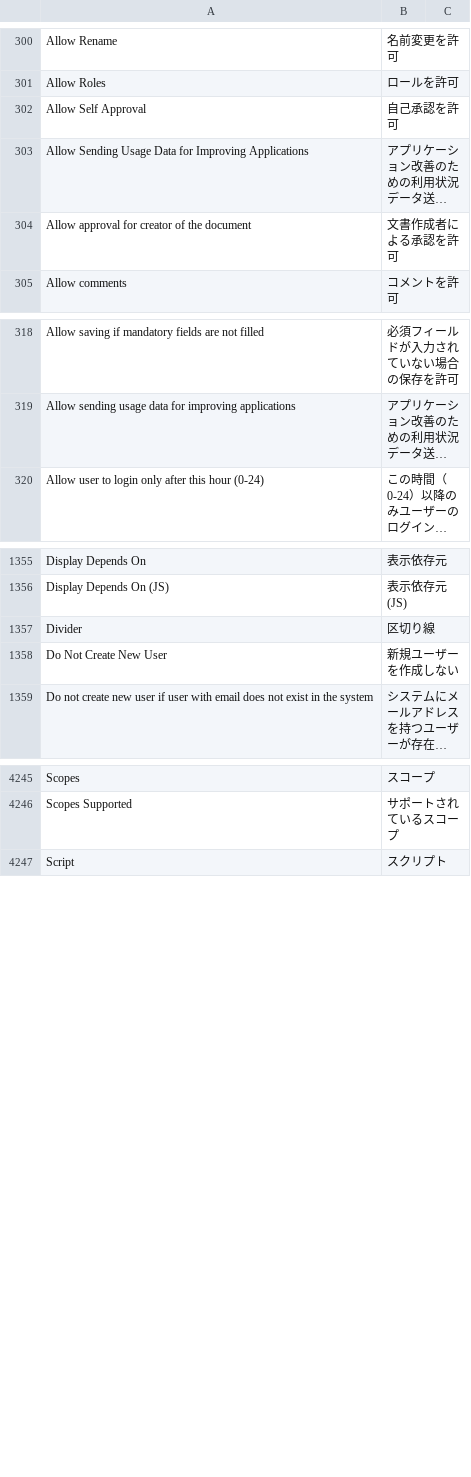
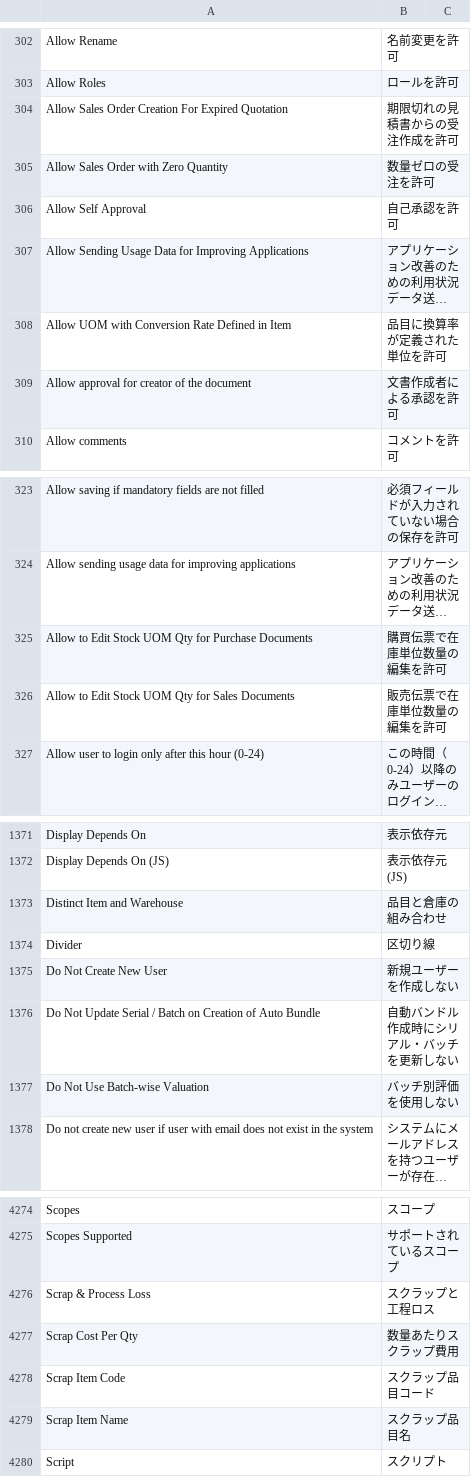
Before and after one commit to lifegence/frappe-japanese-translations, a CSV file: translations/frappe/version-16/ja.csv, drawn as a sheet; only a part is shown, gaps mark what is left out; long unchanged cells end in …; the diff covers the shown part only; the diff names each change by its address in the sheet, - before the commit and + after, or states it on an @@ line.

```diff
--- a/translations/frappe/version-16/ja.csv
+++ b/translations/frappe/version-16/ja.csv
+row 304: Allow Sales Order Creation For Expired Quotation | 期限切れの見積書からの受注作成を許可
+row 305: Allow Sales Order with Zero Quantity | 数量ゼロの受注を許可
+row 308: Allow UOM with Conversion Rate Defined in Item | 品目に換算率が定義された単位を許可
+row 325: Allow to Edit Stock UOM Qty for Purchase Documents | 購買伝票で在庫単位数量の編集を許可
+row 326: Allow to Edit Stock UOM Qty for Sales Documents | 販売伝票で在庫単位数量の編集を許可
+row 1373: Distinct Item and Warehouse | 品目と倉庫の組み合わせ
+row 1376: Do Not Update Serial / Batch on Creation of Auto Bundle | 自動バンドル作成時にシリアル・バッチを更新しない
+row 1377: Do Not Use Batch-wise Valuation | バッチ別評価を使用しない
+row 4276: Scrap & Process Loss | スクラップと工程ロス
+row 4277: Scrap Cost Per Qty | 数量あたりスクラップ費用
+row 4278: Scrap Item Code | スクラップ品目コード
+row 4279: Scrap Item Name | スクラップ品目名
```
Also changed, not shown: 33 added rows elsewhere in this file, translations/erpnext/version-16/ja.csv, translations/frappe/version-15/ja.csv, 4 other files.
